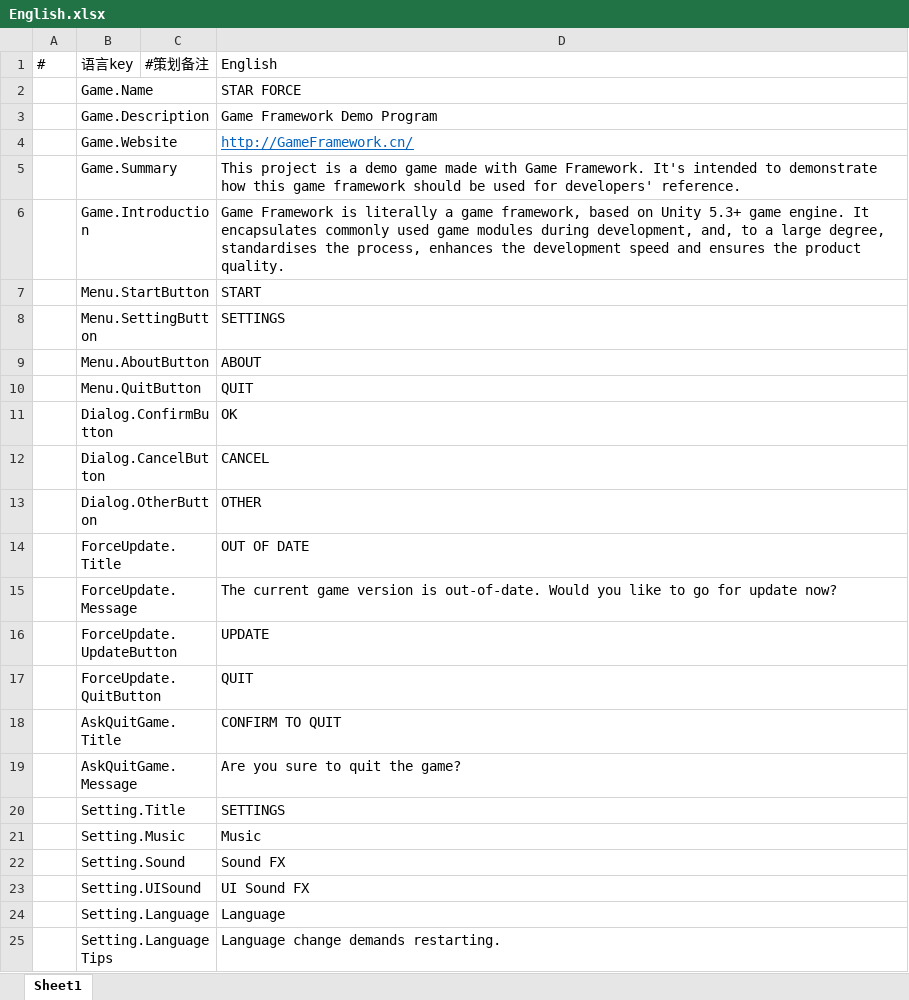
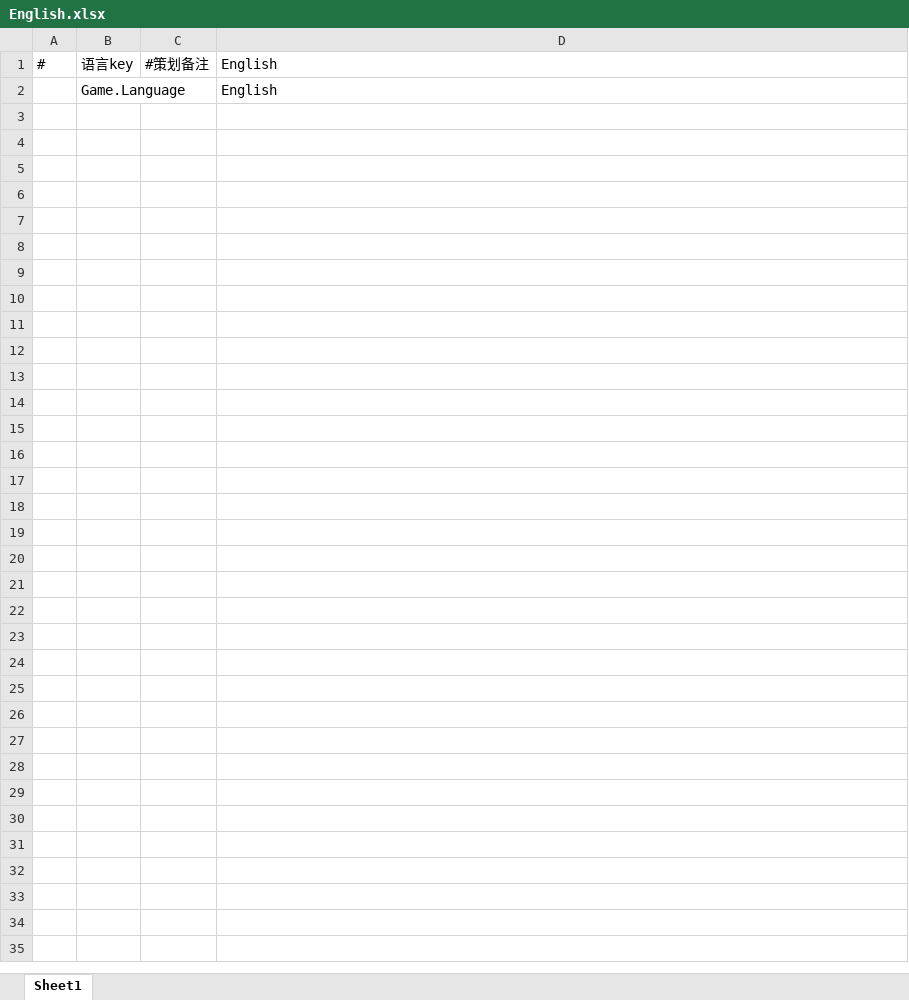
Before and after one commit to DvaImi/DEngine, an Excel workbook: Excels/Localization/English.xlsx, sheet Sheet1, drawn as a sheet; values as stored, in another font and other column widths than the file's, no borders; removed rows and columns are numbered as before the commit, all else as after; the diff names each change by its address in the sheet, - before the commit and + after, or states it on an @@ line.

```diff
--- a/Excels/Localization/English.xlsx (sheet Sheet1)
+++ b/Excels/Localization/English.xlsx (sheet Sheet1)
-row 2:  | Game.Name |  | STAR FORCE
-row 3:  | Game.Description |  | Game Framework Demo Program
-row 4:  | Game.Website |  | http://GameFramework.cn/
-row 5:  | Game.Summary |  | This project is a demo game made with Game Framework. It's intended to demonstrate how this game framework should be used for developers' reference.
-row 6:  | Game.Introduction |  | Game Framework is literally a game framework, based on Unity 5.3+ game engine. It encapsulates commonly used game modules during development, and, to a large degree, standardises the process, enhances the development speed and ensures the product quality.
-row 7:  | Menu.StartButton |  | START
-row 8:  | Menu.SettingButton |  | SETTINGS
-row 9:  | Menu.AboutButton |  | ABOUT
-row 10:  | Menu.QuitButton |  | QUIT
-row 11:  | Dialog.ConfirmButton |  | OK
-row 12:  | Dialog.CancelButton |  | CANCEL
-row 13:  | Dialog.OtherButton |  | OTHER
-row 14:  | ForceUpdate.Title |  | OUT OF DATE
-row 15:  | ForceUpdate.Message |  | The current game version is out-of-date. Would you like to go for update now?
-row 16:  | ForceUpdate.UpdateButton |  | UPDATE
-row 17:  | ForceUpdate.QuitButton |  | QUIT
-row 18:  | AskQuitGame.Title |  | CONFIRM TO QUIT
-row 19:  | AskQuitGame.Message |  | Are you sure to quit the game?
-row 20:  | Setting.Title |  | SETTINGS
-row 21:  | Setting.Music |  | Music
-row 22:  | Setting.Sound |  | Sound FX
-row 23:  | Setting.UISound |  | UI Sound FX
-row 24:  | Setting.Language |  | Language
-row 25:  | Setting.LanguageTips |  | Language change demands restarting.
+row 2:  | Game.Language |  | English
```
Also changed, not shown: Excels/Localization/ChineseSimplified.xlsx, Excels/Localization/ChineseTraditional.xlsx, 30 other files.
